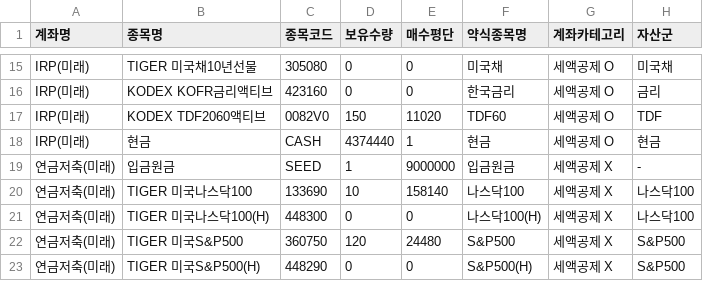
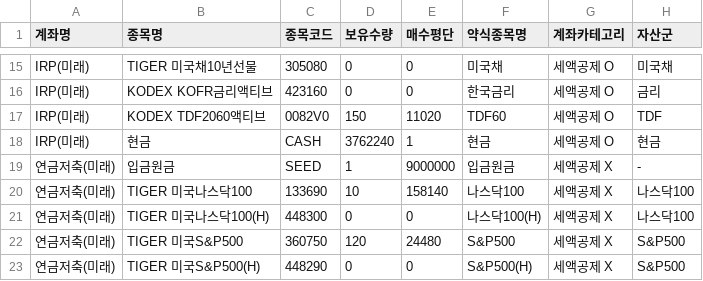
Before and after one commit to Bbakko26/my-etf-app, a CSV file: my_assets.csv, drawn as a sheet; only a part is shown, gaps mark what is left out.

Commit message:
Update my_assets.csv

```diff
--- a/my_assets.csv
+++ b/my_assets.csv
@@ -17,3 +17,3 @@ IRP(미래),KODEX KOFR금리액티브,423160,0,0,한국금리,세액공제 O,금
 IRP(미래),KODEX TDF2060액티브,0082V0,150,11020,TDF60,세액공제 O,TDF
-IRP(미래),현금,CASH,4374440,1,현금,세액공제 O,현금
+IRP(미래),현금,CASH,3762240,1,현금,세액공제 O,현금
 연금저축(미래),입금원금,SEED,1,9000000,입금원금,세액공제 X,-
```
